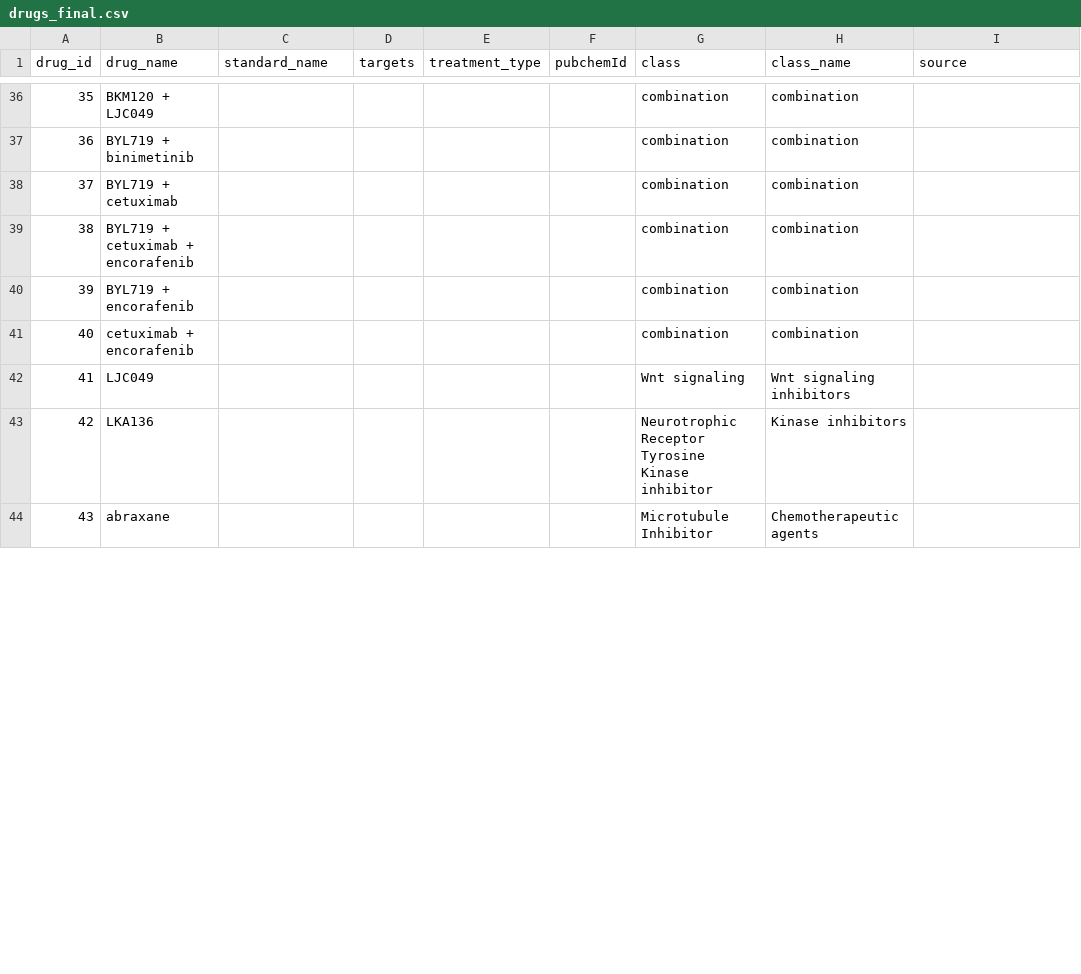
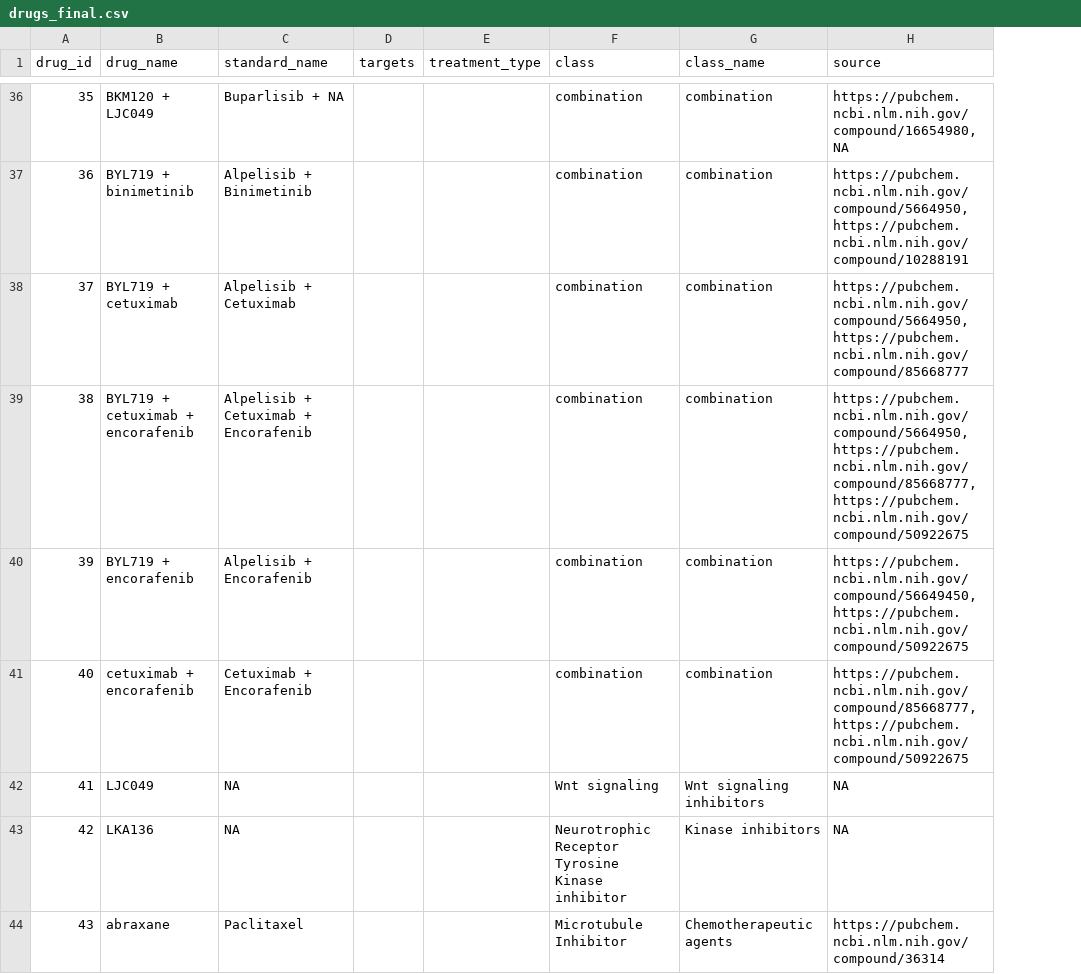
Before and after one commit to bhklab/XevaDB, a CSV file: data_conversion/Final_Csv_File/drugs_final.csv, drawn as a sheet; only a part is shown, gaps mark what is left out; removed rows and columns are numbered as before the commit, all else as after; the diff covers the shown part only; the diff names each change by its address in the sheet, - before the commit and + after, or states it on an @@ line.

```diff
--- a/data_conversion/Final_Csv_File/drugs_final.csv
+++ b/data_conversion/Final_Csv_File/drugs_final.csv
-column F (pubchemId), empty
-C36 (standard_name): (empty)
+C36 (standard_name): Buparlisib + NA
-H36 (source): (empty)
+H36 (source): https://pubchem.ncbi.nlm.nih.gov/compound/16654980, NA
-C37 (standard_name): (empty)
+C37 (standard_name): Alpelisib + Binimetinib
-H37 (source): (empty)
+H37 (source): https://pubchem.ncbi.nlm.nih.gov/compound/5664950, https://pubchem.ncbi.nlm.nih.gov/compound/10288191
-C38 (standard_name): (empty)
+C38 (standard_name): Alpelisib + Cetuximab
-H38 (source): (empty)
+H38 (source): https://pubchem.ncbi.nlm.nih.gov/compound/5664950, https://pubchem.ncbi.nlm.nih.gov/compound/85668777
-C39 (standard_name): (empty)
+C39 (standard_name): Alpelisib + Cetuximab + Encorafenib
-H39 (source): (empty)
+H39 (source): https://pubchem.ncbi.nlm.nih.gov/compound/5664950, https://pubchem.ncbi.nlm.nih.gov/compound/85668777, https://pubchem.ncbi.nlm.nih.gov/compound/50922675
-C40 (standard_name): (empty)
+C40 (standard_name): Alpelisib + Encorafenib
-H40 (source): (empty)
+H40 (source): https://pubchem.ncbi.nlm.nih.gov/compound/56649450, https://pubchem.ncbi.nlm.nih.gov/compound/50922675
-C41 (standard_name): (empty)
+C41 (standard_name): Cetuximab + Encorafenib
-H41 (source): (empty)
+H41 (source): https://pubchem.ncbi.nlm.nih.gov/compound/85668777, https://pubchem.ncbi.nlm.nih.gov/compound/50922675
-C42:C43 (standard_name): (empty)
+C42:C43 (standard_name): NA
-H42:H43 (source): (empty)
+H42:H43 (source): NA
-C44 (standard_name): (empty)
+C44 (standard_name): Paclitaxel
-H44 (source): (empty)
+H44 (source): https://pubchem.ncbi.nlm.nih.gov/compound/36314
```
Also changed, not shown: 105 edited cells elsewhere in this file.
